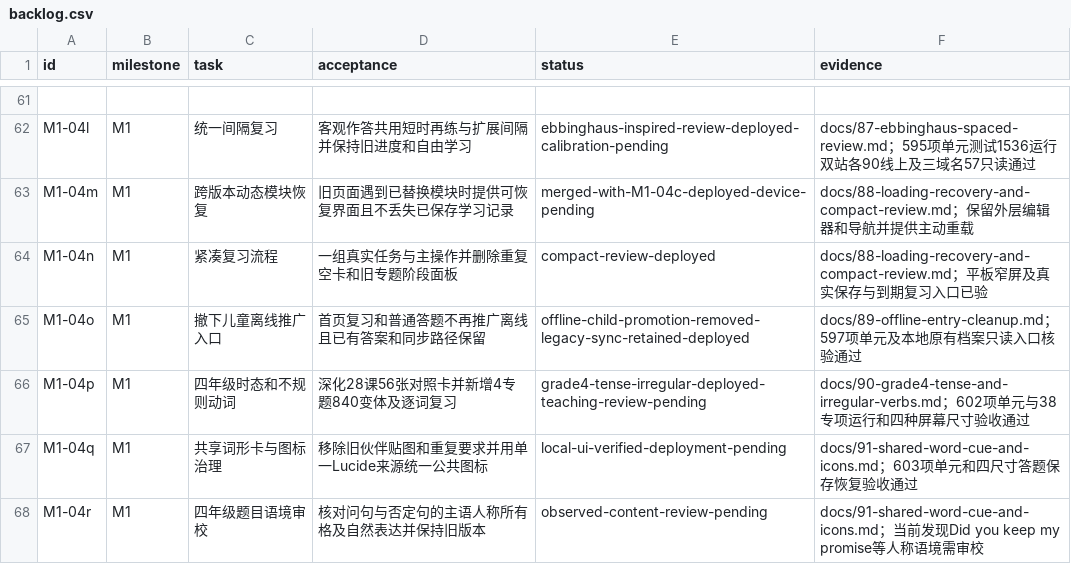
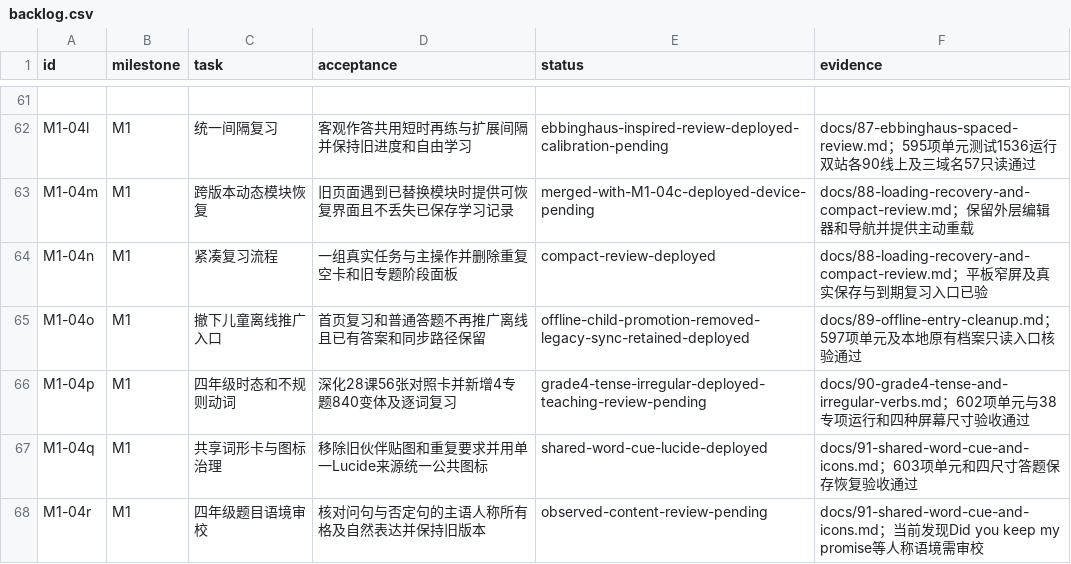
Before and after one commit to windssea/enStudy, a CSV file: docs/development/backlog.csv, drawn as a sheet; only a part is shown, gaps mark what is left out.

Commit message:
Record verified v0.64 deployment [skip ci]

```diff
--- a/docs/development/backlog.csv
+++ b/docs/development/backlog.csv
@@ -66,3 +66,3 @@ M1-04o,M1,撤下儿童离线推广入口,首页复习和普通答题不再推广
 M1-04p,M1,四年级时态和不规则动词,深化28课56张对照卡并新增4专题840变体及逐词复习,grade4-tense-irregular-deployed-teaching-review-pending,docs/90-grade4-tense-and-irregular-verbs.md；602项单元与38专项运行和四种屏幕尺寸验收通过
-M1-04q,M1,共享词形卡与图标治理,移除旧伙伴贴图和重复要求并用单一Lucide来源统一公共图标,local-ui-verified-deployment-pending,docs/91-shared-word-cue-and-icons.md；603项单元和四尺寸答题保存恢复验收通过
+M1-04q,M1,共享词形卡与图标治理,移除旧伙伴贴图和重复要求并用单一Lucide来源统一公共图标,shared-word-cue-lucide-deployed,docs/91-shared-word-cue-and-icons.md；603项单元和四尺寸答题保存恢复验收通过
 M1-04r,M1,四年级题目语境审校,核对问句与否定句的主语人称所有格及自然表达并保持旧版本,observed-content-review-pending,docs/91-shared-word-cue-and-icons.md；当前发现Did you keep my promise等人称语境需审校
```
Also changed, not shown: 5 other files.
